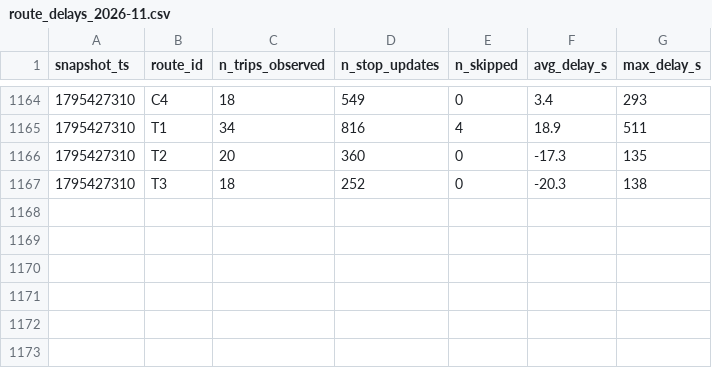
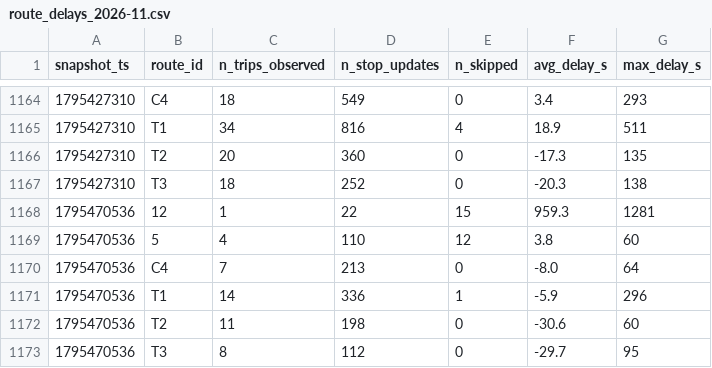
Before and after one commit to Ismail-Achibat-TD-TP-BI/TD2, a CSV file: data/history/route_delays_2026-11.csv, drawn as a sheet; only a part is shown, gaps mark what is left out; the diff names each change by its address in the sheet, - before the commit and + after, or states it on an @@ line.

```diff
--- a/data/history/route_delays_2026-11.csv
+++ b/data/history/route_delays_2026-11.csv
+row 1168: 1795470536 | 12 | 1 | 22 | 15 | 959.3 | 1281
+row 1169: 1795470536 | 5 | 4 | 110 | 12 | 3.8 | 60
+row 1170: 1795470536 | C4 | 7 | 213 | 0 | -8.0 | 64
+row 1171: 1795470536 | T1 | 14 | 336 | 1 | -5.9 | 296
+row 1172: 1795470536 | T2 | 11 | 198 | 0 | -30.6 | 60
+row 1173: 1795470536 | T3 | 8 | 112 | 0 | -29.7 | 95
```
Also changed, not shown: 1 other file.
